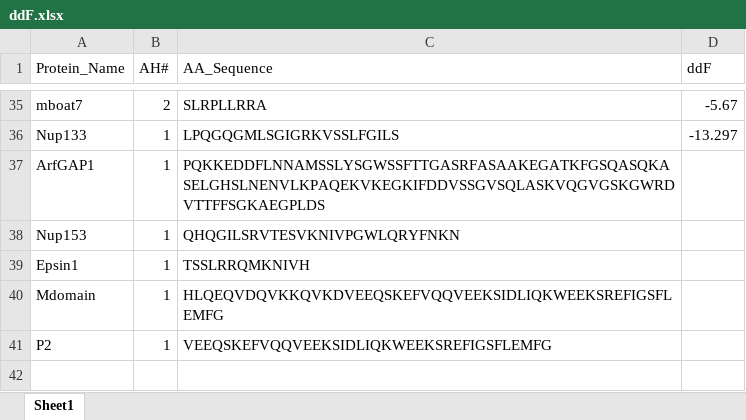
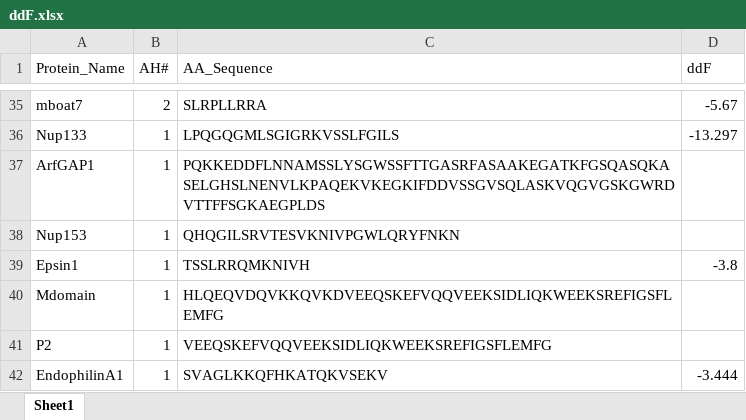
Before and after one commit to shokenlee/AH_AAcomposition, an Excel workbook: SourceData/ddF.xlsx, sheet Sheet1, drawn as a sheet; only a part is shown, gaps mark what is left out; values as stored, in another font and other column widths than the file's, no borders; the diff names each change by its address in the sheet, - before the commit and + after, or states it on an @@ line.

Commit message:
EndophilinA1 added and ddF for characterized AHs added

```diff
--- a/SourceData/ddF.xlsx (sheet Sheet1)
+++ b/SourceData/ddF.xlsx (sheet Sheet1)
-D39 (ddF): (empty)
+D39 (ddF): -3.8
+row 42: EndophilinA1 | 1 | SVAGLKKQFHKATQKVSEKV | -3.444
```
Also changed, not shown: SourceData/NEES.xlsx, 1 other file.
